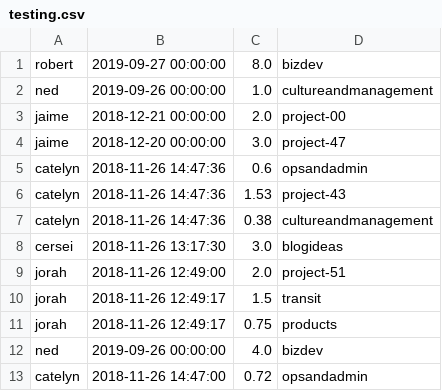
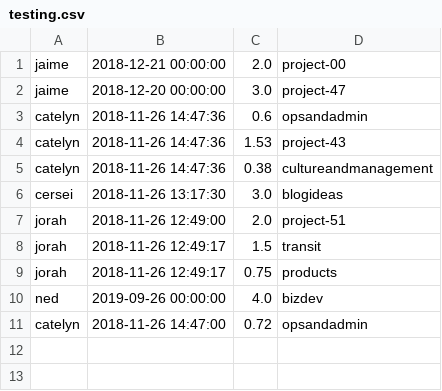
Before and after one commit to Familiar-Poison/TestDocker, a CSV file: Postgres/testing.csv, drawn as a sheet.

```diff
--- a/Postgres/testing.csv
+++ b/Postgres/testing.csv
@@ -1,3 +1 @@
-robert,2019-09-27 00:00:00,8.0,bizdev
-ned,2019-09-26 00:00:00,1.0,cultureandmanagement
 jaime,2018-12-21 00:00:00,2.0,project-00
```
Also changed, not shown: 1 other file.
